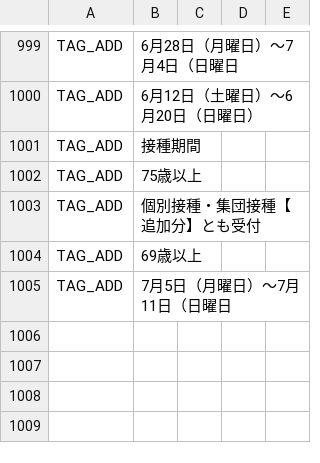
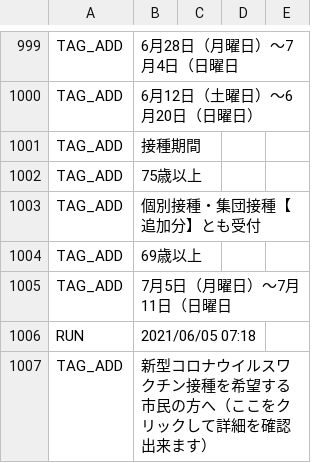
Before and after one commit to fossabot/covid19-chocolate, a CSV file: auto-i18n/result.csv, drawn as a sheet; only a part is shown, gaps mark what is left out; the diff names each change by its address in the sheet, - before the commit and + after, or states it on an @@ line.

```diff
--- a/auto-i18n/result.csv
+++ b/auto-i18n/result.csv
+row 1006: RUN | 2021/06/05 07:18
+row 1007: TAG_ADD | 新型コロナウイルスワクチン接種を希望する市民の方へ（ここをクリックして詳細を確認出来ます）
```
Also changed, not shown: 1 other file.
